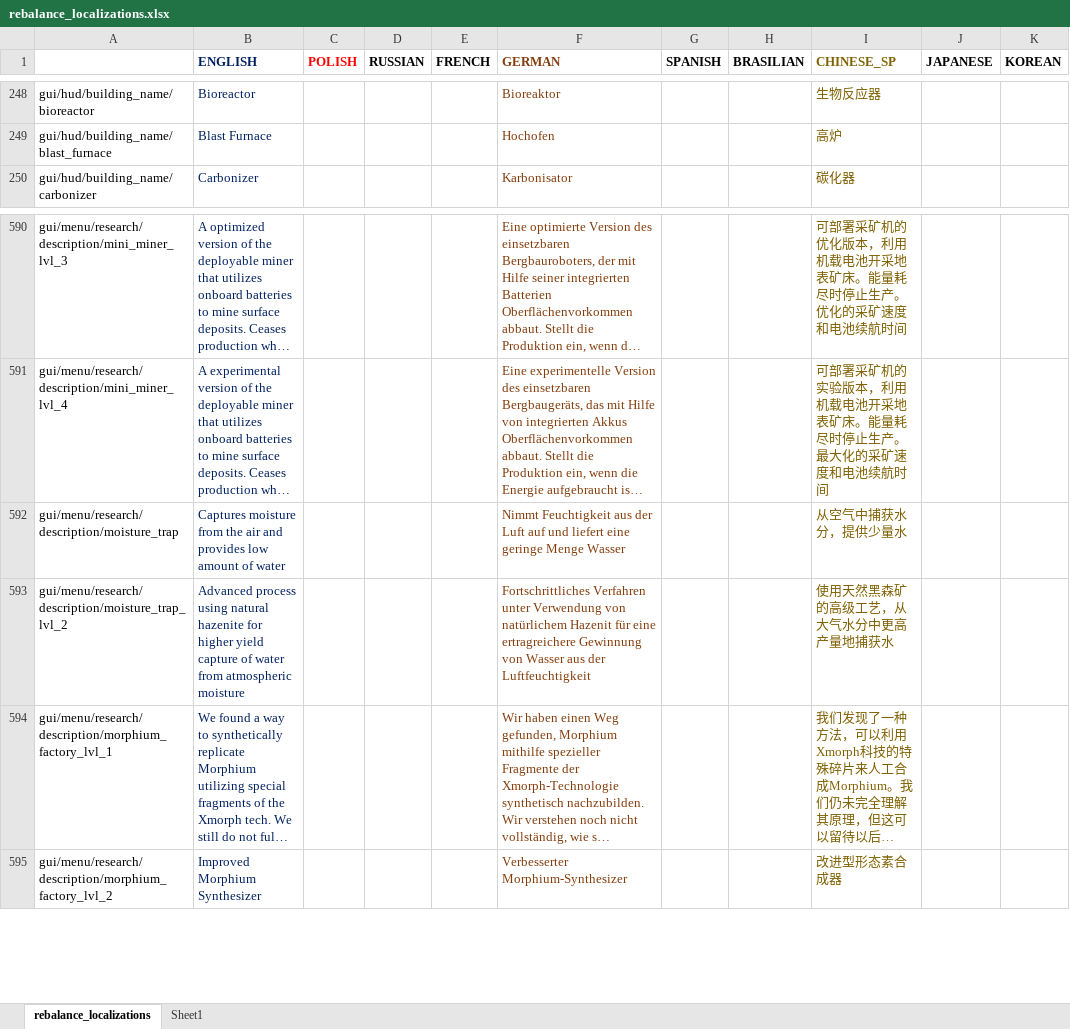
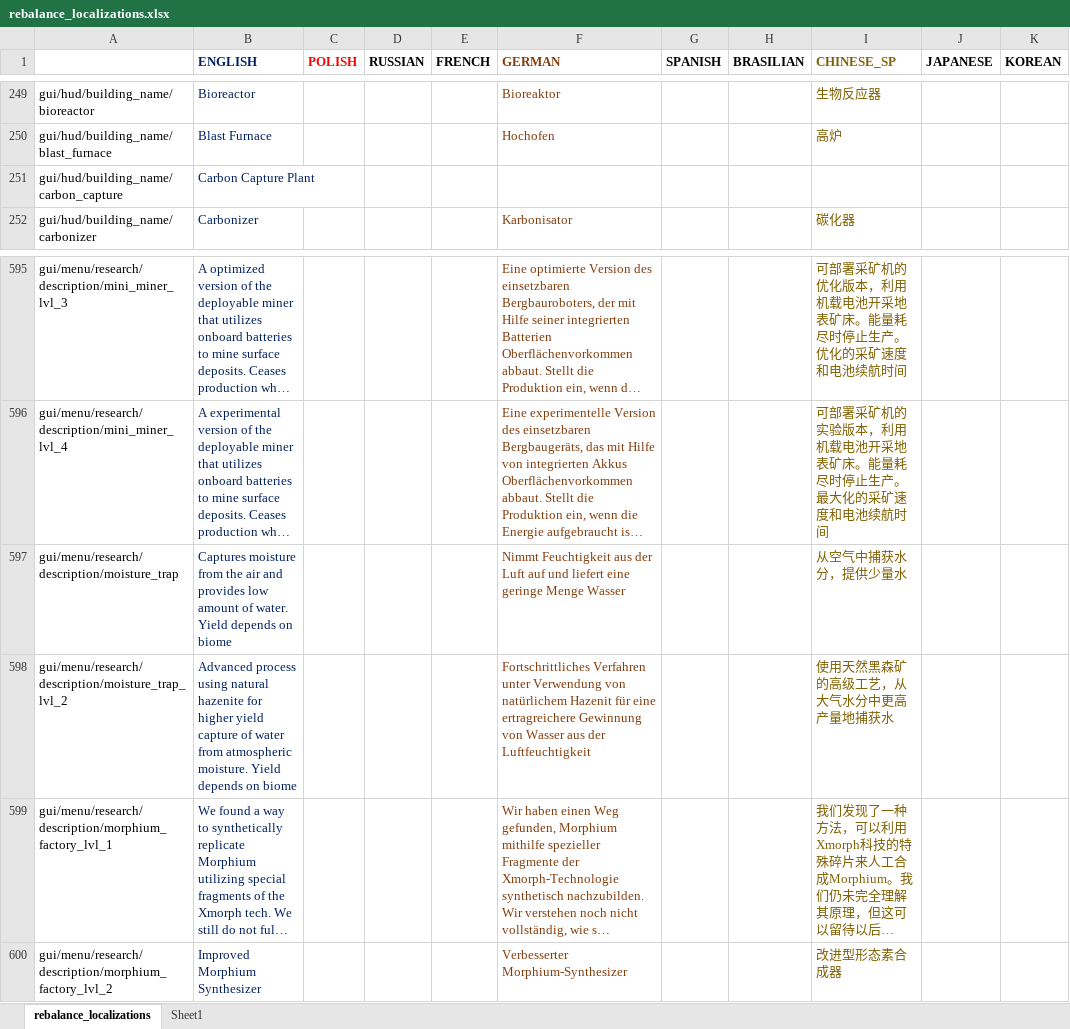
Before and after one commit to TheKilltech/rift_balance, an Excel workbook: gui/rebalance_localizations.xlsx, sheet rebalance_localizations, drawn as a sheet; only a part is shown, gaps mark what is left out; long unchanged cells end in …; values as stored, in another font and other column widths than the file's, no borders; charts and pictures not drawn; addresses are those after the commit; the diff covers the shown part only; the diff names each change by its address in the sheet, - before the commit and + after, or states it on an @@ line.

Commit message:
added carbon capture

```diff
--- a/gui/rebalance_localizations.xlsx (sheet rebalance_localizations)
+++ b/gui/rebalance_localizations.xlsx (sheet rebalance_localizations)
+row 251: gui/hud/building_name/carbon_capture | Carbon Capture Plant
-B597 (ENGLISH): …amount of water
+B597 (ENGLISH): …amount of water. Yield depends on biome
-B598 (ENGLISH): …from atmospheric moisture
+B598 (ENGLISH): …from atmospheric moisture. Yield depends on biome
```
Also changed, not shown: 7 added rows and 4 edited cells elsewhere in this sheet, 15 other files.
